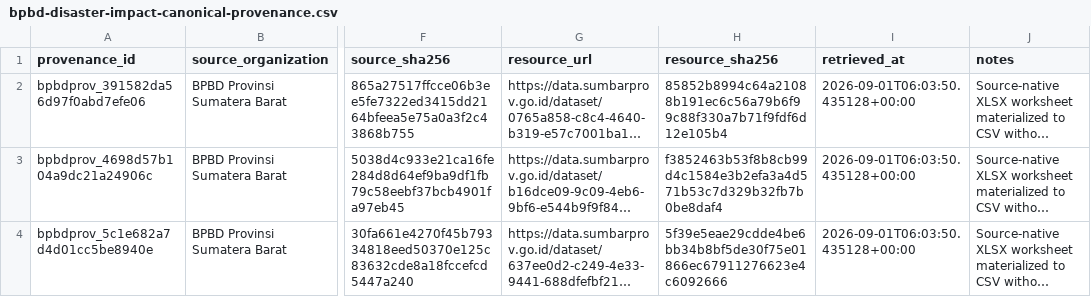
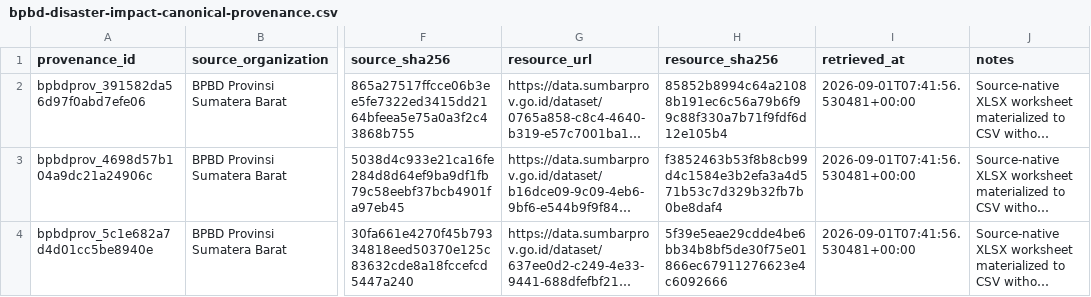
Before and after one commit to nabilrn/ranah-observatory, a CSV file: data/processed/bpbd/disaster_impact_2024/bpbd-disaster-impact-canonical-provenance.csv, drawn as a sheet; only a part is shown, gaps mark what is left out; long unchanged cells end in …; the diff names each change by its address in the sheet, - before the commit and + after, or states it on an @@ line.

Commit message:
[skip ci] [data-refresh] Refresh official Sumbar disaster and context sources

```diff
--- a/data/processed/bpbd/disaster_impact_2024/bpbd-disaster-impact-canonical-provenance.csv
+++ b/data/processed/bpbd/disaster_impact_2024/bpbd-disaster-impact-canonical-provenance.csv
-I2:I4 (retrieved_at): 2026-09-01T06:03:50.435128+00:00
+I2:I4 (retrieved_at): 2026-09-01T07:41:56.530481+00:00
```
Also changed, not shown: 9 other files.
